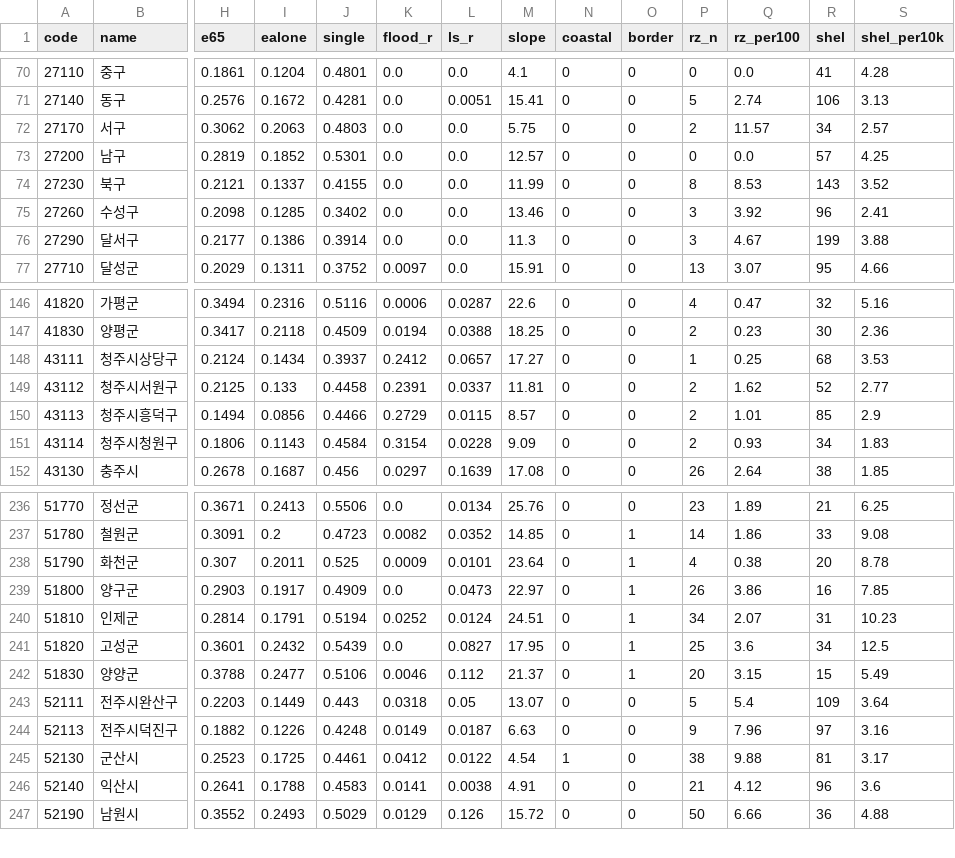
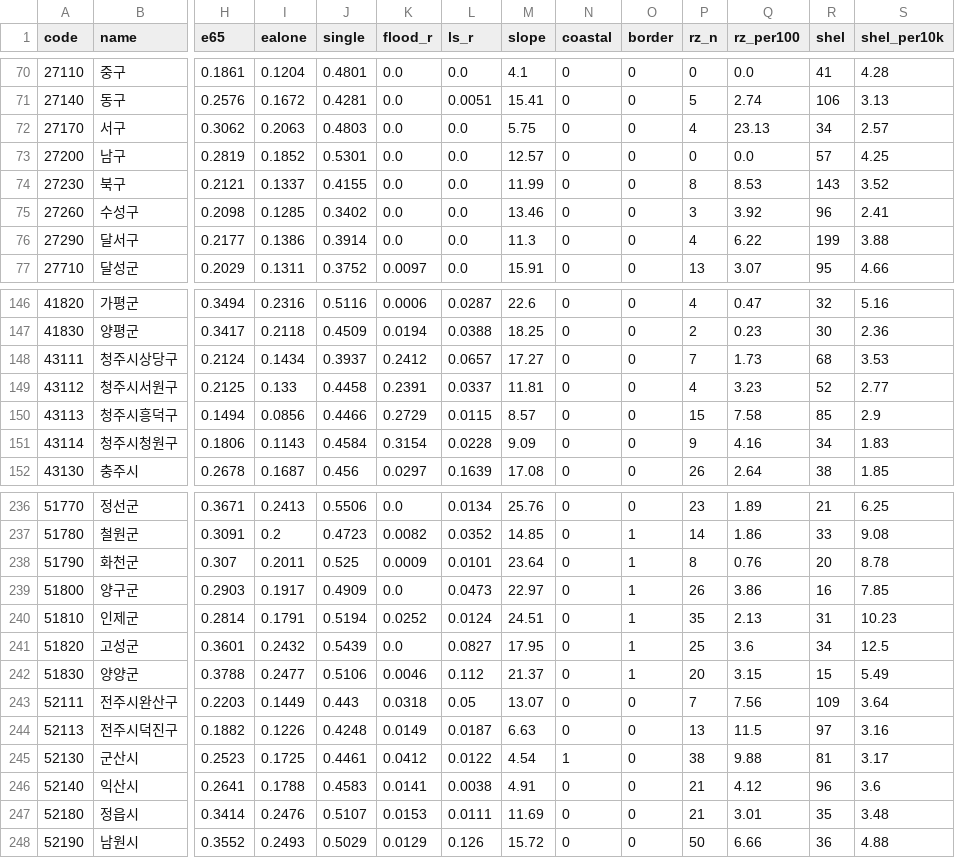
Before and after one commit to 5-Jihwan/aidpage, a CSV file: docs/lib/sgg_typology_explore_20260903.csv, drawn as a sheet; only a part is shown, gaps mark what is left out; rows hold the shown columns only; the diff covers the shown part only; the diff names each change by its address in the sheet, - before the commit and + after, or states it on an @@ line.

```diff
--- a/docs/lib/sgg_typology_explore_20260903.csv
+++ b/docs/lib/sgg_typology_explore_20260903.csv
-P72 (rz_n): 2
+P72 (rz_n): 4
-Q72 (rz_per100): 11.57
+Q72 (rz_per100): 23.13
-P76 (rz_n): 3
+P76 (rz_n): 4
-Q76 (rz_per100): 4.67
+Q76 (rz_per100): 6.22
-P148 (rz_n): 1
+P148 (rz_n): 7
-Q148 (rz_per100): 0.25
+Q148 (rz_per100): 1.73
-P149 (rz_n): 2
+P149 (rz_n): 4
-Q149 (rz_per100): 1.62
+Q149 (rz_per100): 3.23
-P150 (rz_n): 2
+P150 (rz_n): 15
-Q150 (rz_per100): 1.01
+Q150 (rz_per100): 7.58
-P151 (rz_n): 2
+P151 (rz_n): 9
-Q151 (rz_per100): 0.93
+Q151 (rz_per100): 4.16
-P238 (rz_n): 4
+P238 (rz_n): 8
-Q238 (rz_per100): 0.38
+Q238 (rz_per100): 0.76
-P240 (rz_n): 34
+P240 (rz_n): 35
-Q240 (rz_per100): 2.07
+Q240 (rz_per100): 2.13
-P243 (rz_n): 5
+P243 (rz_n): 7
-Q243 (rz_per100): 5.4
+Q243 (rz_per100): 7.56
-P244 (rz_n): 9
+P244 (rz_n): 13
-Q244 (rz_per100): 7.96
+Q244 (rz_per100): 11.5
+row 247: 52180 | 정읍시 | 0.3414 | 0.2476 | 0.5107 | 0.0153 | 0.0111 | 11.69 | 0 | 0 | 21 | 3.01 | 35 | 3.48
```
Also changed, not shown: 20 edited cells elsewhere in this file, 13 other files.
